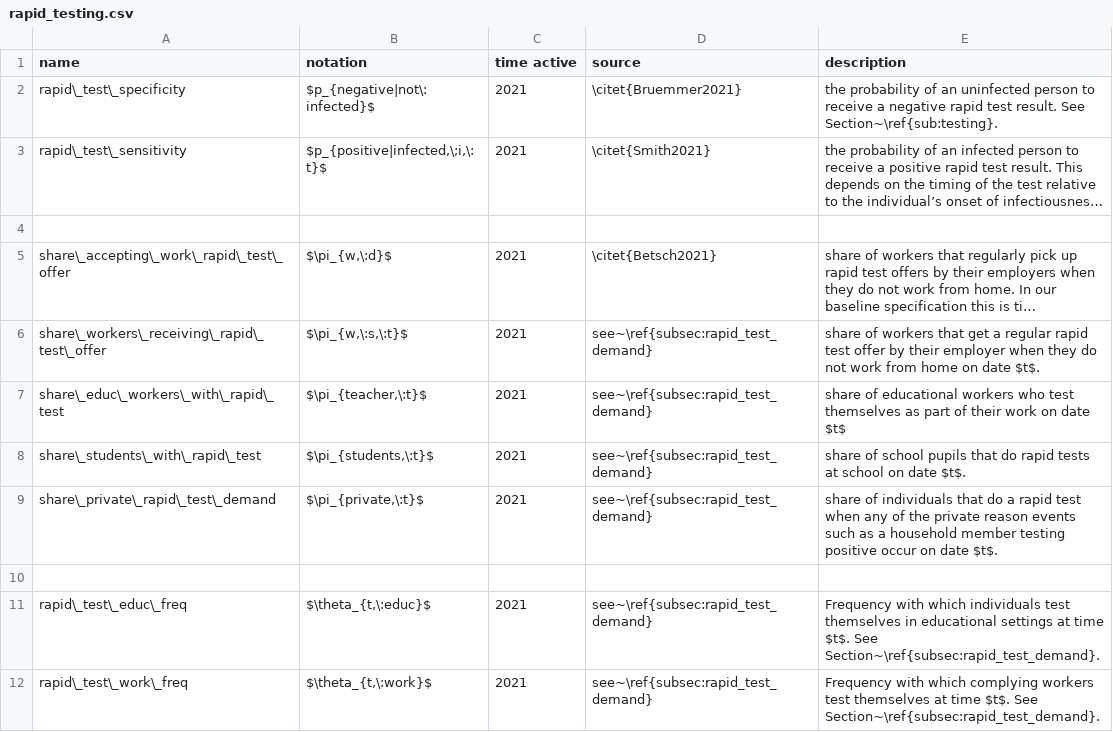
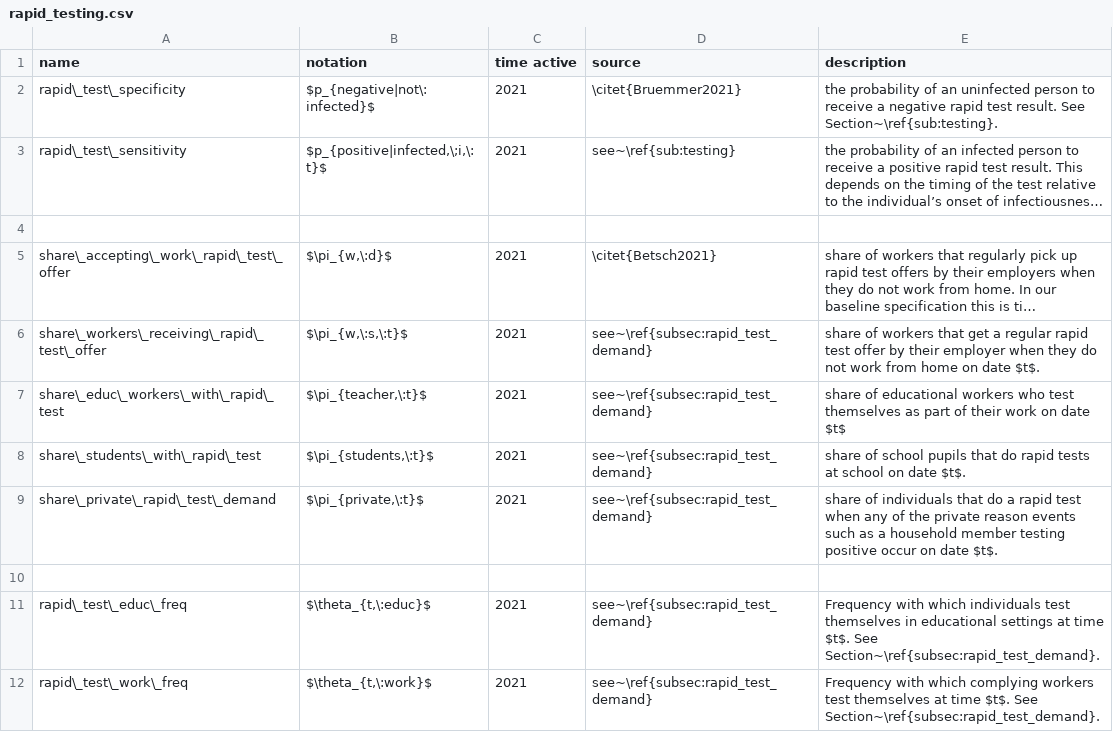
Before and after one commit to covid-19-impact-lab/sid-paper, a CSV file: src/parameter_tables/csv/rapid_testing.csv, drawn as a sheet; long unchanged cells end in …; the diff names each change by its address in the sheet, - before the commit and + after, or states it on an @@ line.

Commit message:
Talk about pre and asymptomatics' Ct values.

```diff
--- a/src/parameter_tables/csv/rapid_testing.csv
+++ b/src/parameter_tables/csv/rapid_testing.csv
-D3 (source): \citet{Smith2021}
+D3 (source): see~\ref{sub:testing}
```
Also changed, not shown: 2 other files.
